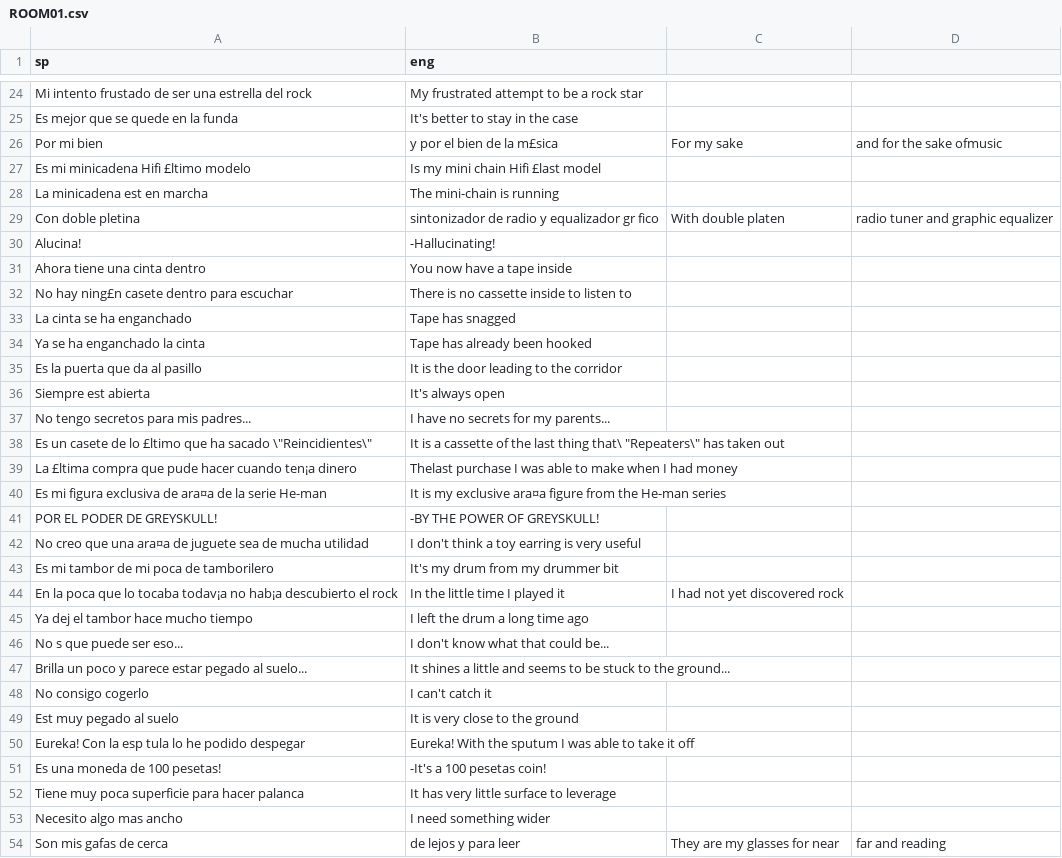
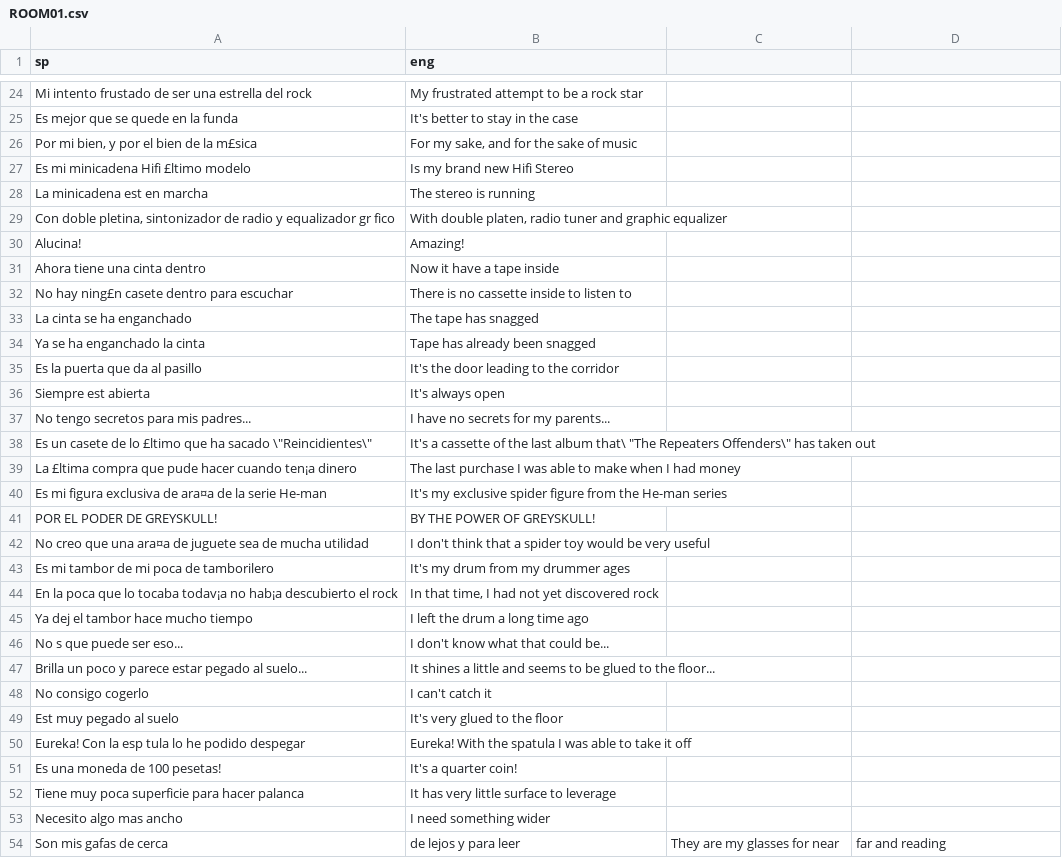
Before and after one commit to warrior-rockk/out-of-cash, a CSV file: tools/translation/csv/ROOM01.csv, drawn as a sheet; only a part is shown, gaps mark what is left out; removed rows and columns are numbered as before the commit, all else as after; the diff covers the shown part only; the diff names each change by its address in the sheet, - before the commit and + after, or states it on an @@ line.

Commit message:
working on translation

```diff
--- a/tools/translation/csv/ROOM01.csv
+++ b/tools/translation/csv/ROOM01.csv
-row 26: Por mi bien | y por el bien de la m£sica | For my sake | and for the sake ofmusic
+row 26: Por mi bien, y por el bien de la m£sica | For my sake, and for the sake of music
-B27 (eng): Is my mini chain Hifi £last model
+B27 (eng): Is my brand new Hifi Stereo
-B28 (eng): The mini-chain is running
+B28 (eng): The stereo is running
-row 29: Con doble pletina | sintonizador de radio y equalizador gr fico | With double platen | radio tuner and graphic equalizer
+row 29: Con doble pletina, sintonizador de radio y equalizador gr fico | With double platen, radio tuner and graphic equalizer
-B30 (eng): -Hallucinating!
+B30 (eng): Amazing!
-B31 (eng): You now have a tape inside
+B31 (eng): Now it have a tape inside
-B33 (eng): Tape has snagged
+B33 (eng): The tape has snagged
-B34 (eng): Tape has already been hooked
+B34 (eng): Tape has already been snagged
-B35 (eng): It is the door leading to the corridor
+B35 (eng): It's the door leading to the corridor
-B38 (eng): It is a cassette of the last thing that\ "Repeaters\" has taken…
+B38 (eng): It's a cassette of the last album that\ "The Repeaters Offenders\" has taken…
-B39 (eng): Thelast purchase I…
+B39 (eng): The last purchase I…
-B40 (eng): It is my exclusive ara¤a figure from…
+B40 (eng): It's my exclusive spider figure from…
-B41 (eng): -BY THE POWER OF GREYSKULL!
+B41 (eng): BY THE POWER OF GREYSKULL!
-B42 (eng): …don't think a toy earring is very useful
+B42 (eng): …don't think that a spider toy would be very useful
-B43 (eng): It's my drum from my drummer bit
+B43 (eng): It's my drum from my drummer ages
-B44 (eng): In the little time I played it
+B44 (eng): In that time, I had not yet discovered rock
-C44: I had not yet discovered rock
+C44: (empty)
-B47 (eng): …to be stuck to the ground...
+B47 (eng): …to be glued to the floor...
-B49 (eng): It is very close to the ground
+B49 (eng): It's very glued to the floor
-B50 (eng): …With the sputum I was…
+B50 (eng): …With the spatula I was…
-B51 (eng): -It's a 100 pesetas coin!
+B51 (eng): It's a quarter coin!
```
Also changed, not shown: 7 edited cells elsewhere in this file.
